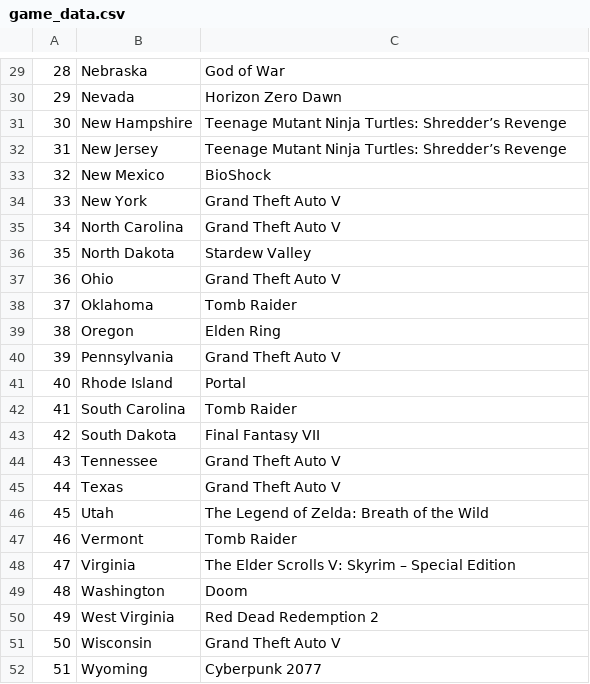
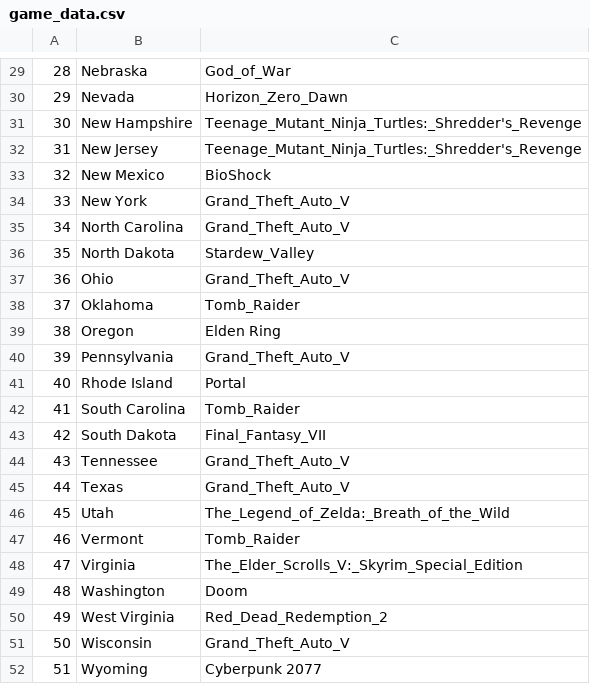
Before and after one commit to info201a-au2022/project-group-5-section-ad, a CSV file: data/game_data.csv, drawn as a sheet; only a part is shown, gaps mark what is left out; the diff covers the shown part only.

```diff
--- a/data/game_data.csv
+++ b/data/game_data.csv
@@ -29,24 +29,24 @@
-28,Nebraska,God of War
-29,Nevada,Horizon Zero Dawn
-30,New Hampshire,Teenage Mutant Ninja Turtles: Shredder’s Revenge
-31,New Jersey,Teenage Mutant Ninja Turtles: Shredder’s Revenge
+28,Nebraska,God_of_War
+29,Nevada,Horizon_Zero_Dawn
+30,New Hampshire,Teenage_Mutant_Ninja_Turtles:_Shredder's_Revenge
+31,New Jersey,Teenage_Mutant_Ninja_Turtles:_Shredder's_Revenge
 32,New Mexico,BioShock
-33,New York,Grand Theft Auto V
-34,North Carolina,Grand Theft Auto V
-35,North Dakota,Stardew Valley
-36,Ohio,Grand Theft Auto V
-37,Oklahoma,Tomb Raider
+33,New York,Grand_Theft_Auto_V
+34,North Carolina,Grand_Theft_Auto_V
+35,North Dakota,Stardew_Valley
+36,Ohio,Grand_Theft_Auto_V
+37,Oklahoma,Tomb_Raider
 38,Oregon,Elden Ring
-39,Pennsylvania,Grand Theft Auto V
+39,Pennsylvania,Grand_Theft_Auto_V
 40,Rhode Island,Portal
-41,South Carolina,Tomb Raider
-42,South Dakota,Final Fantasy VII
-43,Tennessee,Grand Theft Auto V
-44,Texas,Grand Theft Auto V
-45,Utah,The Legend of Zelda: Breath of the Wild
-46,Vermont,Tomb Raider
-47,Virginia,The Elder Scrolls V: Skyrim – Special Edition
+41,South Carolina,Tomb_Raider
+42,South Dakota,Final_Fantasy_VII
+43,Tennessee,Grand_Theft_Auto_V
+44,Texas,Grand_Theft_Auto_V
+45,Utah,The_Legend_of_Zelda:_Breath_of_the_Wild
+46,Vermont,Tomb_Raider
+47,Virginia,The_Elder_Scrolls_V:_Skyrim_Special_Edition
 48,Washington,Doom
-49,West Virginia,Red Dead Redemption 2
-50,Wisconsin, Grand Theft Auto V
+49,West Virginia,Red_Dead_Redemption_2
+50,Wisconsin,Grand_Theft_Auto_V
 51,Wyoming,Cyberpunk 2077
```
Also changed, not shown: 20 edited cells elsewhere in this file, data/Crimes_Against_Persons_by_State_2021.csv, data/Crimes_Against_Property_by_State_2021.csv, 1 other file.
